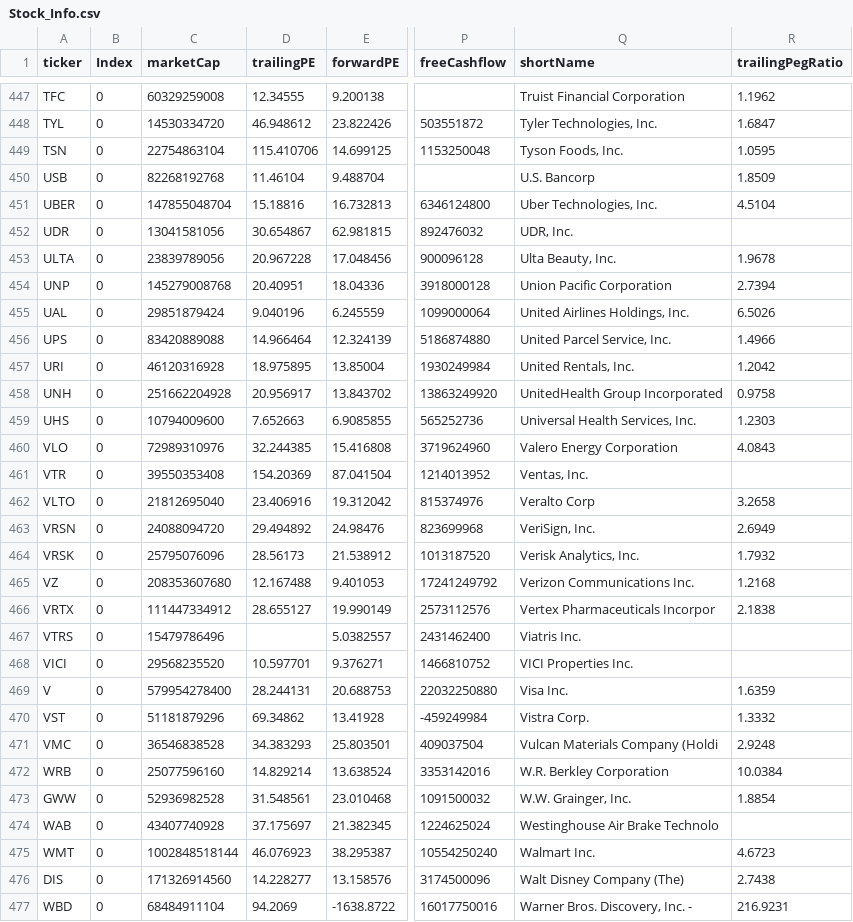
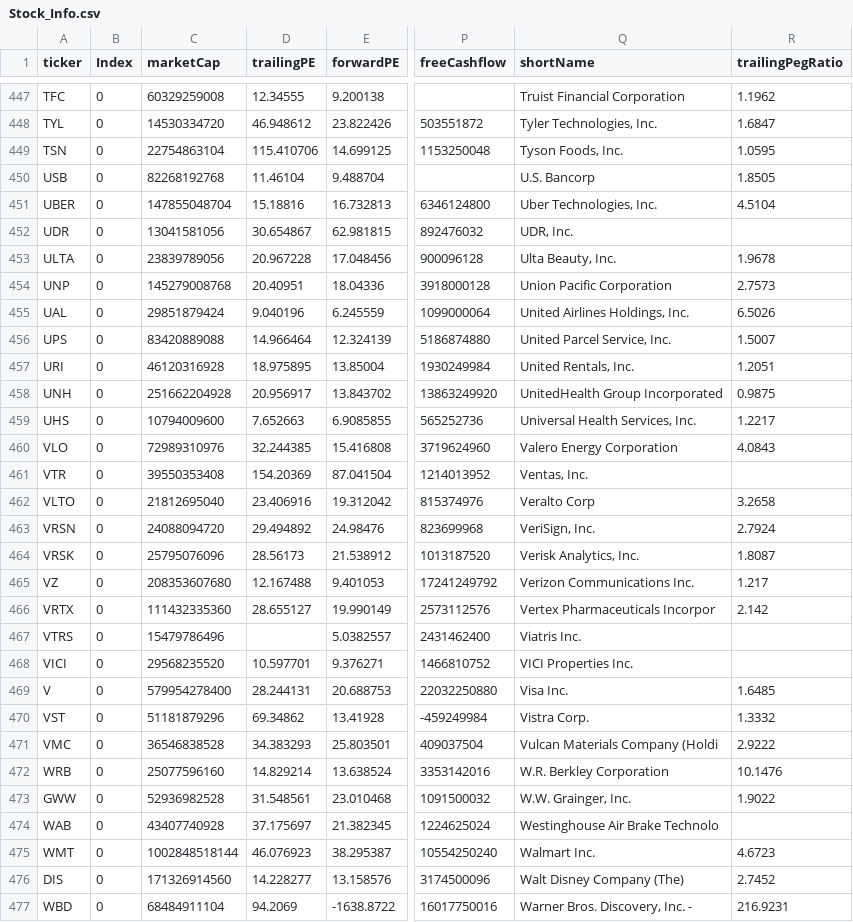
Before and after one commit to fcesterbics/Data_Stock, a CSV file: Stock_Info.csv, drawn as a sheet; only a part is shown, gaps mark what is left out; the diff covers the shown part only; the diff names each change by its address in the sheet, - before the commit and + after, or states it on an @@ line.

Commit message:
📈 Actualización automática

```diff
--- a/Stock_Info.csv
+++ b/Stock_Info.csv
-R450 (trailingPegRatio): 1.8509
+R450 (trailingPegRatio): 1.8505
-R454 (trailingPegRatio): 2.7394
+R454 (trailingPegRatio): 2.7573
-R456 (trailingPegRatio): 1.4966
+R456 (trailingPegRatio): 1.5007
-R457 (trailingPegRatio): 1.2042
+R457 (trailingPegRatio): 1.2051
-R458 (trailingPegRatio): 0.9758
+R458 (trailingPegRatio): 0.9875
-R459 (trailingPegRatio): 1.2303
+R459 (trailingPegRatio): 1.2217
-R463 (trailingPegRatio): 2.6949
+R463 (trailingPegRatio): 2.7924
-R464 (trailingPegRatio): 1.7932
+R464 (trailingPegRatio): 1.8087
-R465 (trailingPegRatio): 1.2168
+R465 (trailingPegRatio): 1.217
-C466 (marketCap): 111447334912
+C466 (marketCap): 111432335360
-R466 (trailingPegRatio): 2.1838
+R466 (trailingPegRatio): 2.142
-R469 (trailingPegRatio): 1.6359
+R469 (trailingPegRatio): 1.6485
-R471 (trailingPegRatio): 2.9248
+R471 (trailingPegRatio): 2.9222
-R472 (trailingPegRatio): 10.0384
+R472 (trailingPegRatio): 10.1476
-R473 (trailingPegRatio): 1.8854
+R473 (trailingPegRatio): 1.9022
-R476 (trailingPegRatio): 2.7438
+R476 (trailingPegRatio): 2.7452
```
Also changed, not shown: 48 edited cells elsewhere in this file.
